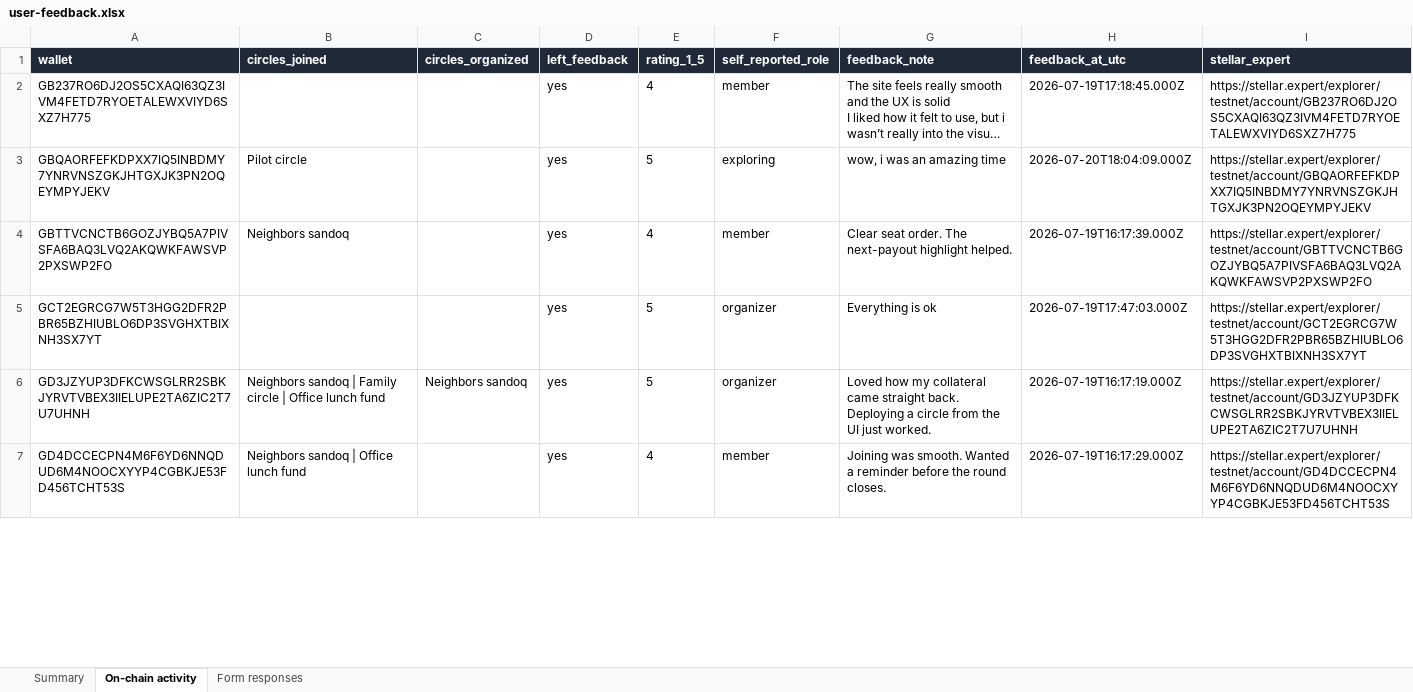
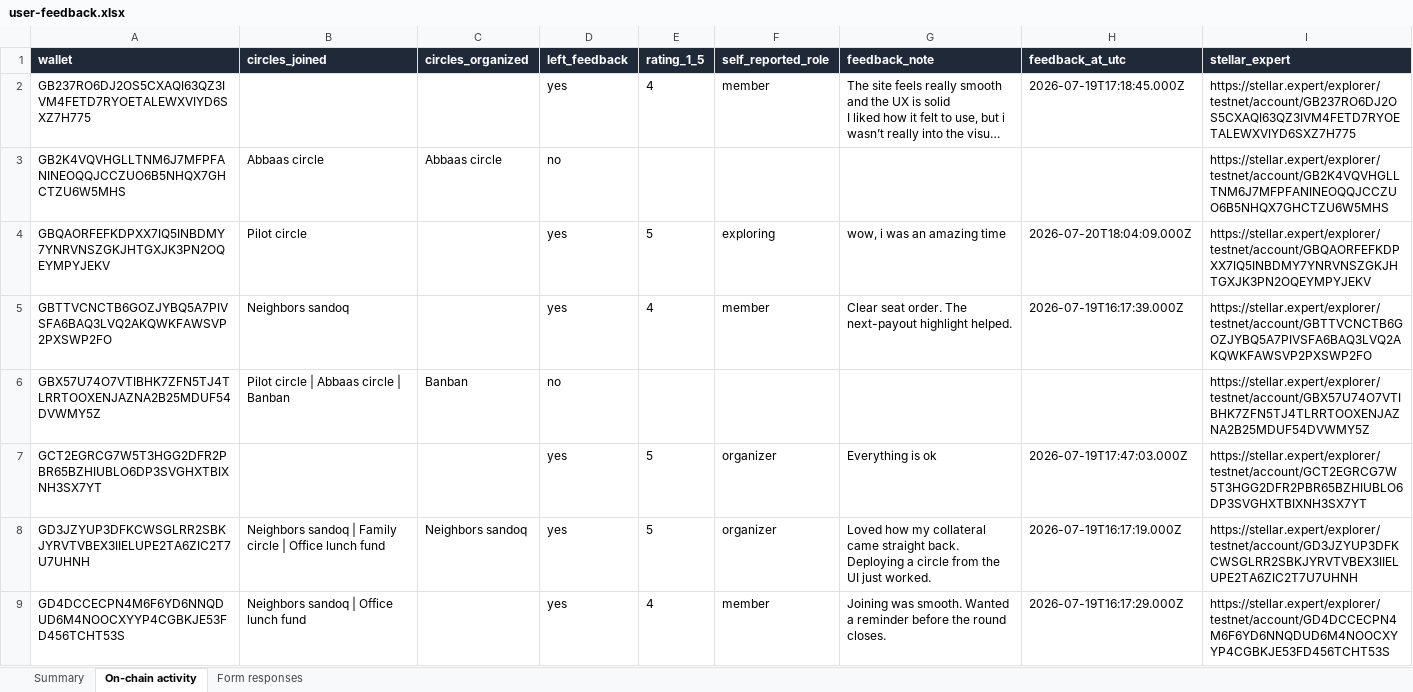
Before and after one commit to itsGrizAi/sandoq, an Excel workbook: docs/user-feedback.xlsx, sheet On-chain activity, drawn as a sheet; only a part is shown; long unchanged cells end in …; values as stored, in another font and other column widths than the file's, no borders; the diff covers the shown part only; the diff names each change by its address in the sheet, - before the commit and + after, or states it on an @@ line.

```diff
--- a/docs/user-feedback.xlsx (sheet On-chain activity)
+++ b/docs/user-feedback.xlsx (sheet On-chain activity)
+row 3: GB2K4VQVHGLLTNM6J7MFPFANINEOQQJCCZUO6B5NHQX7GHCTZU6W5MHS | Abbaas circle | Abbaas circle | no |  |  |  |  | https://stellar.expert/explorer/testnet/account/GB2K4VQVHGLLTNM6J7MFPFANINEOQQJCCZUO6B5NHQX7GHCTZU6W5MHS
+row 6: GBX57U74O7VTIBHK7ZFN5TJ4TLRRTOOXENJAZNA2B25MDUF54DVWMY5Z | Pilot circle | Abbaas circle | Banban | Banban | no |  |  |  |  | https://stellar.expert/explorer/testnet/account/GBX57U74O7VTIBHK7ZFN5TJ4TLRRTOOXENJAZNA2B25MDUF54DVWMY5Z
```
Also changed, not shown: 1 added row and 4 edited cells elsewhere in this sheet, sheet Summary, 2 other files.
